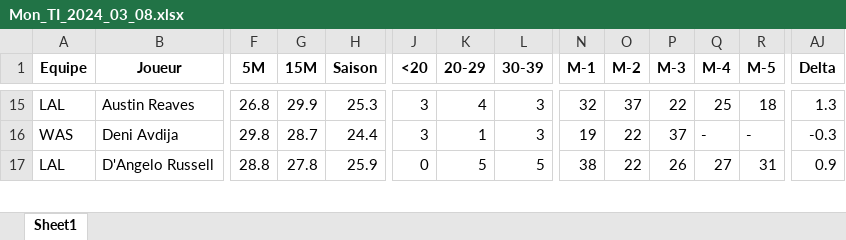
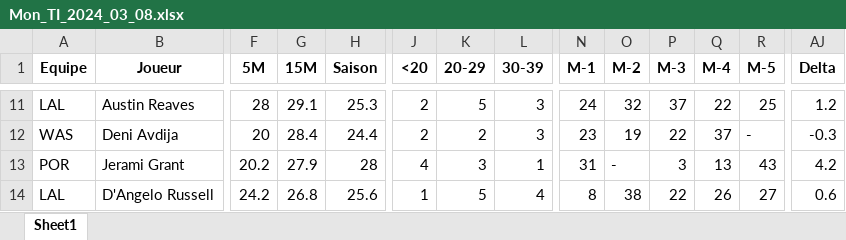
Before and after one commit to Magic-R-1/Python_TTFL, an Excel workbook: Excel/TI/Mon_TI_2024_03_08.xlsx, sheet Sheet1, drawn as a sheet; only a part is shown, gaps mark what is left out; values as stored, in another font and other column widths than the file's, no borders; addresses are those after the commit; rows hold the shown columns only; the diff covers the shown part only; the diff names each change by its address in the sheet, - before the commit and + after, or states it on an @@ line.

```diff
--- a/Excel/TI/Mon_TI_2024_03_08.xlsx (sheet Sheet1)
+++ b/Excel/TI/Mon_TI_2024_03_08.xlsx (sheet Sheet1)
-F11 (5M): 26.8
+F11 (5M): 28
-G11 (15M): 29.9
+G11 (15M): 29.1
-J11:J12 (<20): 3
+J11:J12 (<20): 2
-K11 (20-29): 4
+K11 (20-29): 5
-N11 (M-1): 32
+N11 (M-1): 24
-O11 (M-2): 37
+O11 (M-2): 32
-P11 (M-3): 22
+P11 (M-3): 37
-Q11 (M-4): 25
+Q11 (M-4): 22
-R11 (M-5): 18
+R11 (M-5): 25
-AJ11 (Delta): 1.3
+AJ11 (Delta): 1.2
-F12 (5M): 29.8
+F12 (5M): 20
-G12 (15M): 28.7
+G12 (15M): 28.4
-K12 (20-29): 1
+K12 (20-29): 2
-N12 (M-1): 19
+N12 (M-1): 23
-O12 (M-2): 22
+O12 (M-2): 19
-P12 (M-3): 37
+P12 (M-3): 22
-Q12 (M-4): -
+Q12 (M-4): 37
+row 13: POR | Jerami Grant | 20.2 | 27.9 | 28 | 4 | 3 | 1 | 31 | - | 3 | 13 | 43 | 4.2
-F14 (5M): 28.8
+F14 (5M): 24.2
-G14 (15M): 27.8
+G14 (15M): 26.8
-H14 (Saison): 25.9
+H14 (Saison): 25.6
-J14 (<20): 0
+J14 (<20): 1
-L14 (30-39): 5
+L14 (30-39): 4
-N14 (M-1): 38
+N14 (M-1): 8
-O14 (M-2): 22
+O14 (M-2): 38
-P14 (M-3): 26
+P14 (M-3): 22
-Q14 (M-4): 27
+Q14 (M-4): 26
-R14 (M-5): 31
+R14 (M-5): 27
-AJ14 (Delta): 0.9
+AJ14 (Delta): 0.6
```
Also changed, not shown: 6 added rows, 10 removed rows and 122 edited cells elsewhere in this sheet, 11 other files.
